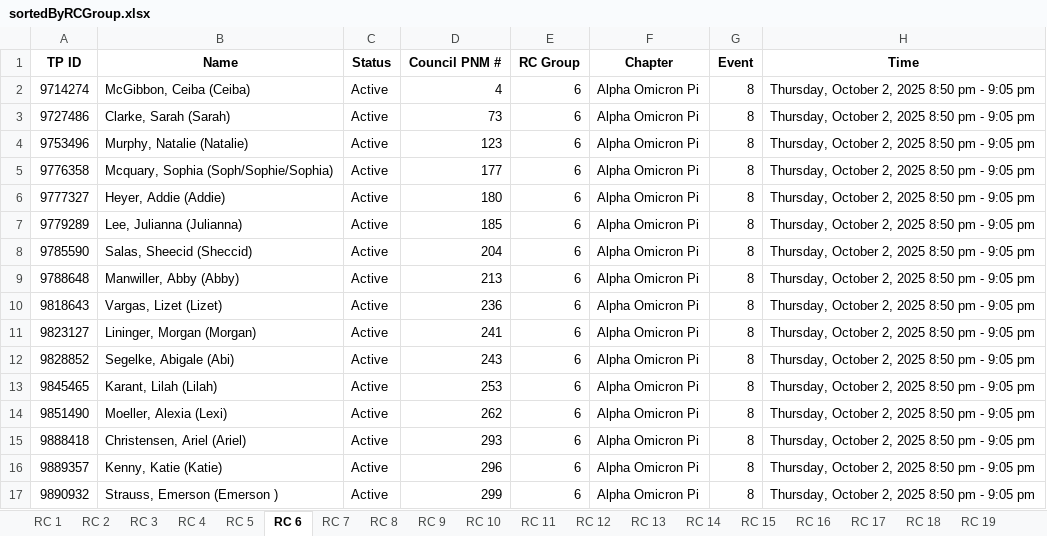
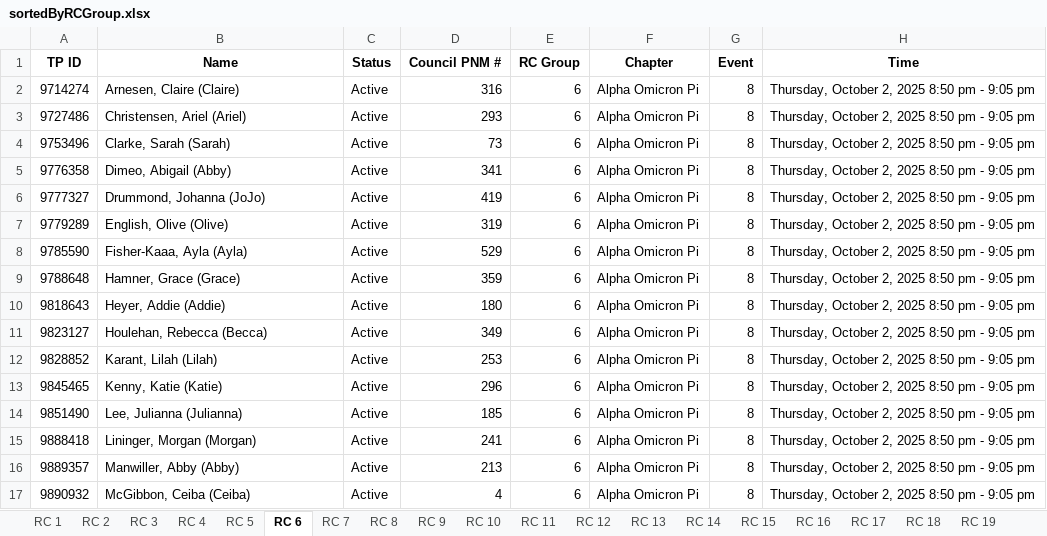
Before and after one commit to mannbella/recruitment_project, an Excel workbook: sortedByRCGroup.xlsx, sheet RC 6, drawn as a sheet; only a part is shown; values as stored, in another font and other column widths than the file's, no borders; the diff covers the shown part only; the diff names each change by its address in the sheet, - before the commit and + after, or states it on an @@ line.

```diff
--- a/sortedByRCGroup.xlsx (sheet RC 6)
+++ b/sortedByRCGroup.xlsx (sheet RC 6)
-B2 (Name): McGibbon, Ceiba (Ceiba)
+B2 (Name): Arnesen, Claire (Claire)
-D2 (Council PNM #): 4
+D2 (Council PNM #): 316
-B3 (Name): Clarke, Sarah (Sarah)
+B3 (Name): Christensen, Ariel (Ariel)
-D3 (Council PNM #): 73
+D3 (Council PNM #): 293
-B4 (Name): Murphy, Natalie (Natalie)
+B4 (Name): Clarke, Sarah (Sarah)
-D4 (Council PNM #): 123
+D4 (Council PNM #): 73
-B5 (Name): Mcquary, Sophia (Soph/Sophie/Sophia)
+B5 (Name): Dimeo, Abigail (Abby)
-D5 (Council PNM #): 177
+D5 (Council PNM #): 341
-B6 (Name): Heyer, Addie (Addie)
+B6 (Name): Drummond, Johanna (JoJo)
-D6 (Council PNM #): 180
+D6 (Council PNM #): 419
-B7 (Name): Lee, Julianna (Julianna)
+B7 (Name): English, Olive (Olive)
-D7 (Council PNM #): 185
+D7 (Council PNM #): 319
-B8 (Name): Salas, Sheecid (Sheccid)
+B8 (Name): Fisher-Kaaa, Ayla (Ayla)
-D8 (Council PNM #): 204
+D8 (Council PNM #): 529
-B9 (Name): Manwiller, Abby (Abby)
+B9 (Name): Hamner, Grace (Grace)
-D9 (Council PNM #): 213
+D9 (Council PNM #): 359
-B10 (Name): Vargas, Lizet (Lizet)
+B10 (Name): Heyer, Addie (Addie)
-D10 (Council PNM #): 236
+D10 (Council PNM #): 180
-B11 (Name): Lininger, Morgan (Morgan)
+B11 (Name): Houlehan, Rebecca (Becca)
-D11 (Council PNM #): 241
+D11 (Council PNM #): 349
-B12 (Name): Segelke, Abigale (Abi)
+B12 (Name): Karant, Lilah (Lilah)
-D12 (Council PNM #): 243
+D12 (Council PNM #): 253
-B13 (Name): Karant, Lilah (Lilah)
+B13 (Name): Kenny, Katie (Katie)
-D13 (Council PNM #): 253
+D13 (Council PNM #): 296
-B14 (Name): Moeller, Alexia (Lexi)
+B14 (Name): Lee, Julianna (Julianna)
-D14 (Council PNM #): 262
+D14 (Council PNM #): 185
-B15 (Name): Christensen, Ariel (Ariel)
+B15 (Name): Lininger, Morgan (Morgan)
-D15 (Council PNM #): 293
+D15 (Council PNM #): 241
-B16 (Name): Kenny, Katie (Katie)
+B16 (Name): Manwiller, Abby (Abby)
-D16 (Council PNM #): 296
+D16 (Council PNM #): 213
-B17 (Name): Strauss, Emerson (Emerson )
+B17 (Name): McGibbon, Ceiba (Ceiba)
-D17 (Council PNM #): 299
+D17 (Council PNM #): 4
```
Also changed, not shown: 24 edited cells elsewhere in this sheet, sheet RC 4, sheet RC 3, sheet RC 2, sheet RC 1, sheet RC 12, sheet RC 13, 12 more sheets, PNMContactSheet_DropList.xlsx, 13 other files.
